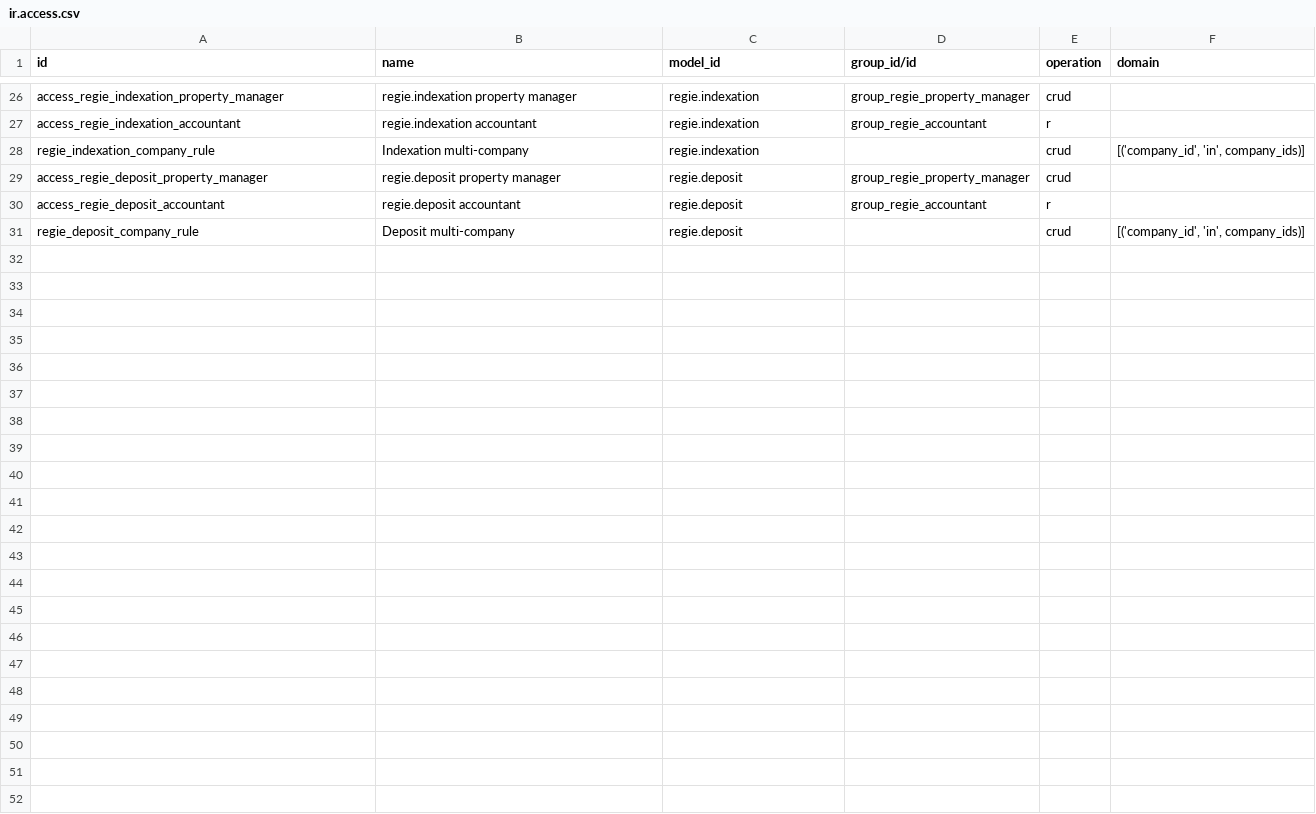
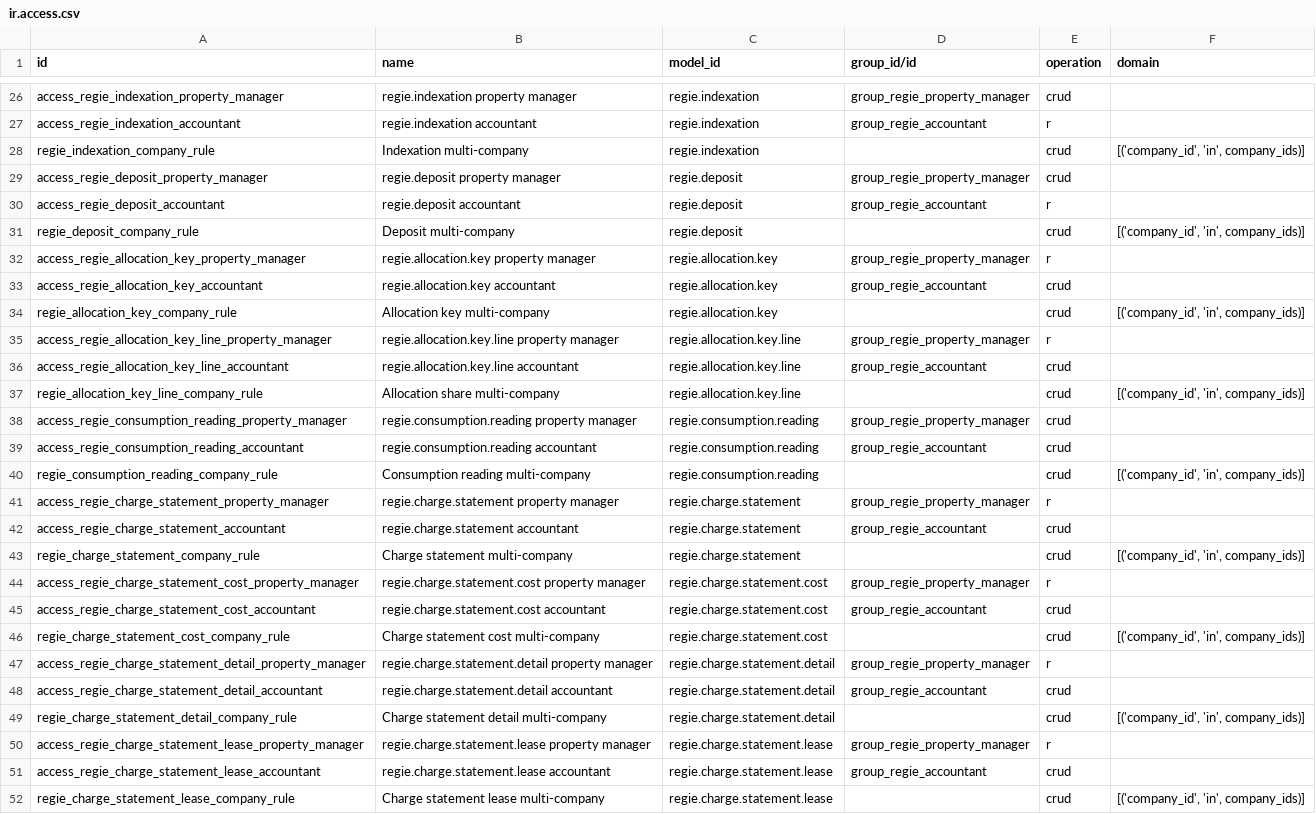
Before and after one commit to yvesgnome/odoo, a CSV file: regie_fonciere/security/ir.access.csv, drawn as a sheet; only a part is shown, gaps mark what is left out; the diff names each change by its address in the sheet, - before the commit and + after, or states it on an @@ line.

Commit message:
feat(regie_fonciere): recoverable charges and yearly statements
Add a charge category on vendor bill lines; costs booked analytically
on a building feed its yearly charge statement. Allocation keys per
building and category split the costs by surface (default), shares,
equal parts or consumption (readings per unit and period, importable
from CSV).

The statement splits each unit's share between the leases by day of
occupation; vacant days, categories not provided by the lease and
flat-rate leases are borne by the agency. Each lease gets its actual
share, the provisions called and the balance, regularised by a posted
invoice or credit note due in 30 days, a detailed PDF statement and a
proposed monthly provision that a supervisor can apply to the rent
history.

Demo: 2025 vendor bills of the Résidence du Héron Cendré, allocation
keys, heat cost allocator readings and the 2025 statement with its
regularisations.

```diff
--- a/regie_fonciere/security/ir.access.csv
+++ b/regie_fonciere/security/ir.access.csv
+row 32: access_regie_allocation_key_property_manager | regie.allocation.key property manager | regie.allocation.key | group_regie_property_manager | r
+row 33: access_regie_allocation_key_accountant | regie.allocation.key accountant | regie.allocation.key | group_regie_accountant | crud
+row 34: regie_allocation_key_company_rule | Allocation key multi-company | regie.allocation.key |  | crud | [('company_id', 'in', company_ids)]
+row 35: access_regie_allocation_key_line_property_manager | regie.allocation.key.line property manager | regie.allocation.key.line | group_regie_property_manager | r
+row 36: access_regie_allocation_key_line_accountant | regie.allocation.key.line accountant | regie.allocation.key.line | group_regie_accountant | crud
+row 37: regie_allocation_key_line_company_rule | Allocation share multi-company | regie.allocation.key.line |  | crud | [('company_id', 'in', company_ids)]
+row 38: access_regie_consumption_reading_property_manager | regie.consumption.reading property manager | regie.consumption.reading | group_regie_property_manager | crud
+row 39: access_regie_consumption_reading_accountant | regie.consumption.reading accountant | regie.consumption.reading | group_regie_accountant | crud
+row 40: regie_consumption_reading_company_rule | Consumption reading multi-company | regie.consumption.reading |  | crud | [('company_id', 'in', company_ids)]
+row 41: access_regie_charge_statement_property_manager | regie.charge.statement property manager | regie.charge.statement | group_regie_property_manager | r
+row 42: access_regie_charge_statement_accountant | regie.charge.statement accountant | regie.charge.statement | group_regie_accountant | crud
+row 43: regie_charge_statement_company_rule | Charge statement multi-company | regie.charge.statement |  | crud | [('company_id', 'in', company_ids)]
+row 44: access_regie_charge_statement_cost_property_manager | regie.charge.statement.cost property manager | regie.charge.statement.cost | group_regie_property_manager | r
+row 45: access_regie_charge_statement_cost_accountant | regie.charge.statement.cost accountant | regie.charge.statement.cost | group_regie_accountant | crud
+row 46: regie_charge_statement_cost_company_rule | Charge statement cost multi-company | regie.charge.statement.cost |  | crud | [('company_id', 'in', company_ids)]
+row 47: access_regie_charge_statement_detail_property_manager | regie.charge.statement.detail property manager | regie.charge.statement.detail | group_regie_property_manager | r
+row 48: access_regie_charge_statement_detail_accountant | regie.charge.statement.detail accountant | regie.charge.statement.detail | group_regie_accountant | crud
+row 49: regie_charge_statement_detail_company_rule | Charge statement detail multi-company | regie.charge.statement.detail |  | crud | [('company_id', 'in', company_ids)]
+row 50: access_regie_charge_statement_lease_property_manager | regie.charge.statement.lease property manager | regie.charge.statement.lease | group_regie_property_manager | r
+row 51: access_regie_charge_statement_lease_accountant | regie.charge.statement.lease accountant | regie.charge.statement.lease | group_regie_accountant | crud
+row 52: regie_charge_statement_lease_company_rule | Charge statement lease multi-company | regie.charge.statement.lease |  | crud | [('company_id', 'in', company_ids)]
```
Also changed, not shown: 12 other files.
